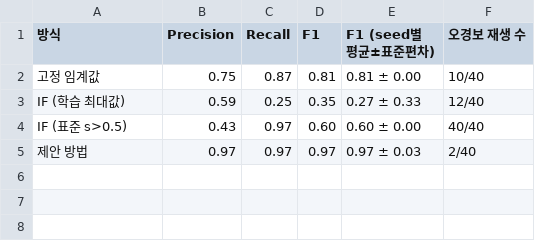
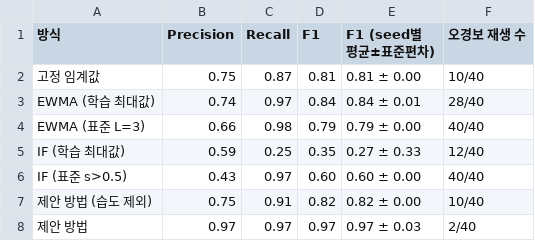
Before and after one commit to taeokyoon/edge-leakage-monitor, a CSV file: results/paper/table_exp1_metrics.csv, drawn as a sheet; the diff names each change by its address in the sheet, - before the commit and + after, or states it on an @@ line.

```diff
--- a/results/paper/table_exp1_metrics.csv
+++ b/results/paper/table_exp1_metrics.csv
+row 3: EWMA (학습 최대값) | 0.74 | 0.97 | 0.84 | 0.84 ± 0.01 | 28/40
+row 4: EWMA (표준 L=3) | 0.66 | 0.98 | 0.79 | 0.79 ± 0.00 | 40/40
+row 7: 제안 방법 (습도 제외) | 0.75 | 0.91 | 0.82 | 0.82 ± 0.00 | 10/40
```
Also changed, not shown: results/paper/table_exp1_scenarios.csv, results/paper/table_exp1_stats.csv, 37 other files.
